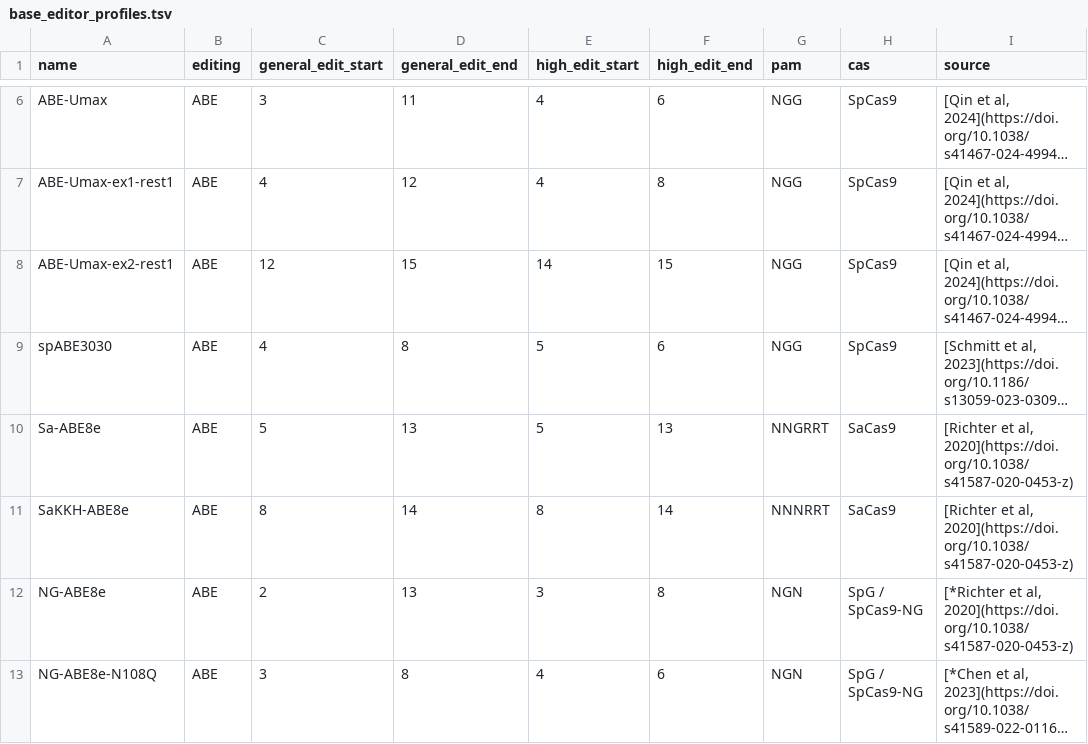
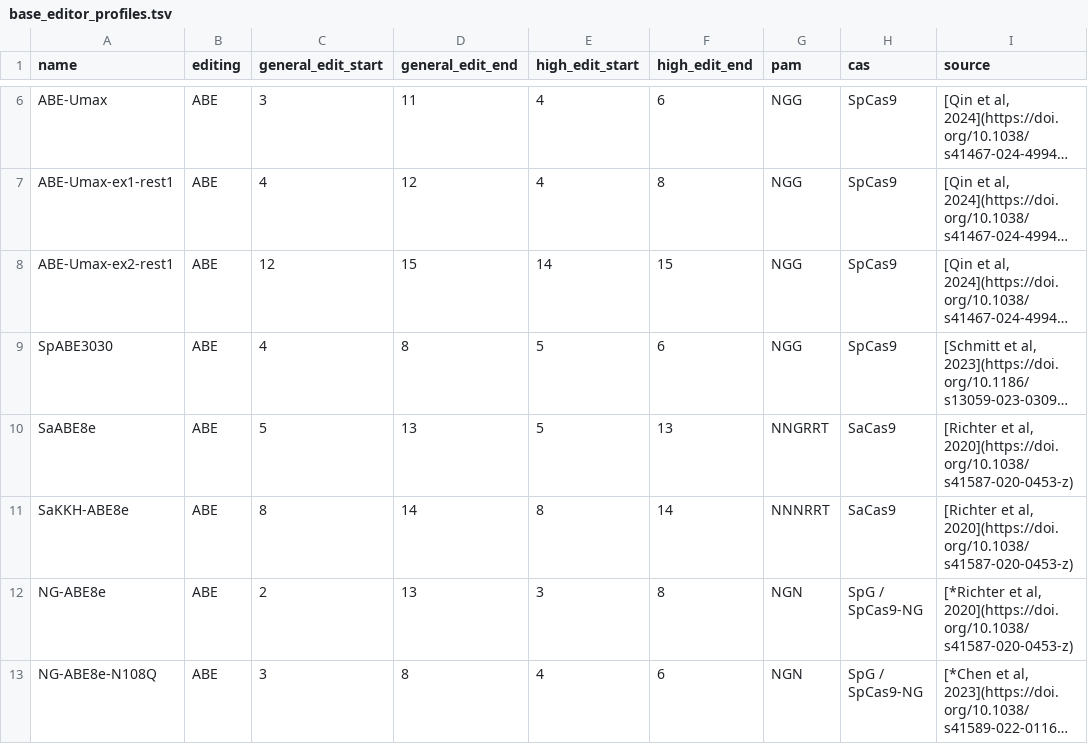
Before and after one commit to ltschmitt/BEguided, a TSV file: configs/base_editor_profiles.tsv, drawn as a sheet; only a part is shown, gaps mark what is left out; long unchanged cells end in …; the diff names each change by its address in the sheet, - before the commit and + after, or states it on an @@ line.

```diff
--- a/configs/base_editor_profiles.tsv
+++ b/configs/base_editor_profiles.tsv
-A9 (name): spABE3030
+A9 (name): SpABE3030
-A10 (name): Sa-ABE8e
+A10 (name): SaABE8e
```
Also changed, not shown: 31 other files.
